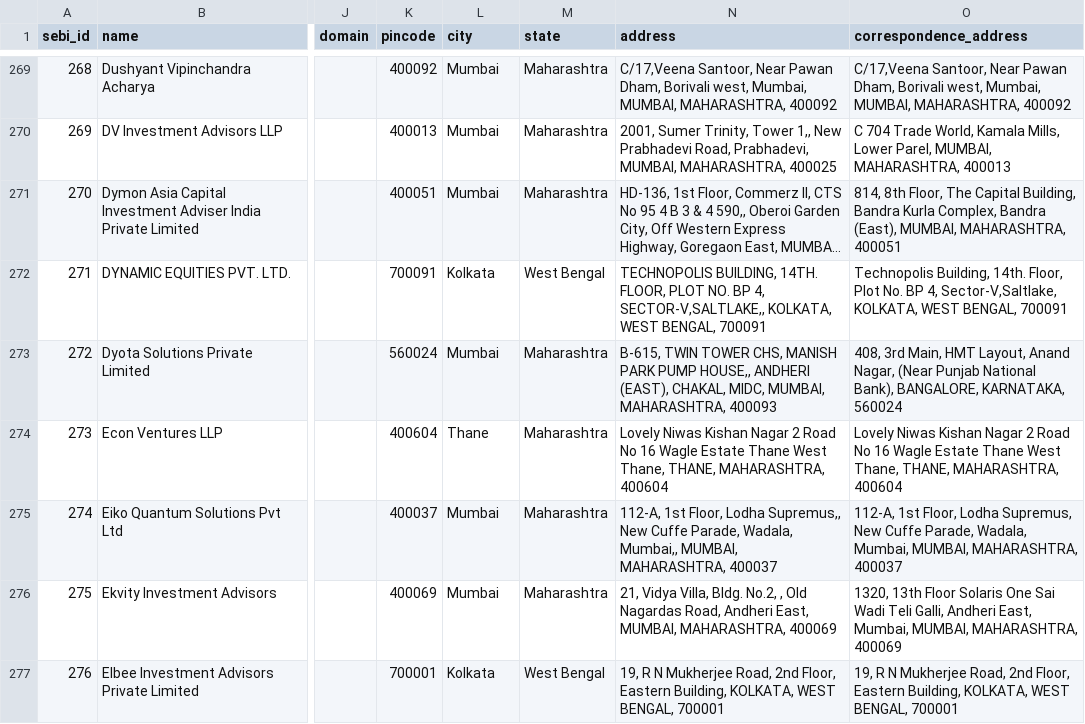
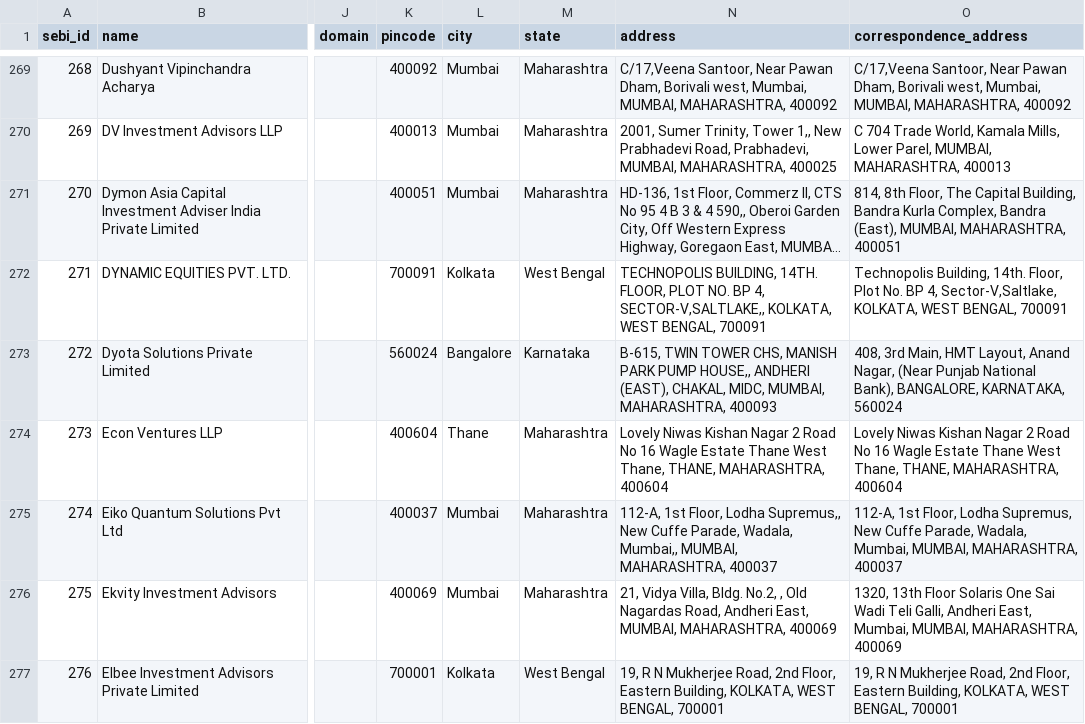
Before and after one commit to dvygo/MF-Engine, a CSV file: data/csv/sebi_investment_advisers.csv, drawn as a sheet; only a part is shown, gaps mark what is left out; long unchanged cells end in …; the diff covers the shown part only; the diff names each change by its address in the sheet, - before the commit and + after, or states it on an @@ line.

```diff
--- a/data/csv/sebi_investment_advisers.csv
+++ b/data/csv/sebi_investment_advisers.csv
-L273 (city): Mumbai
+L273 (city): Bangalore
-M273 (state): Maharashtra
+M273 (state): Karnataka
```
Also changed, not shown: 121 edited cells elsewhere in this file, data/csv/firms_located.csv, data/csv/managers_located.csv, 30 other files.
